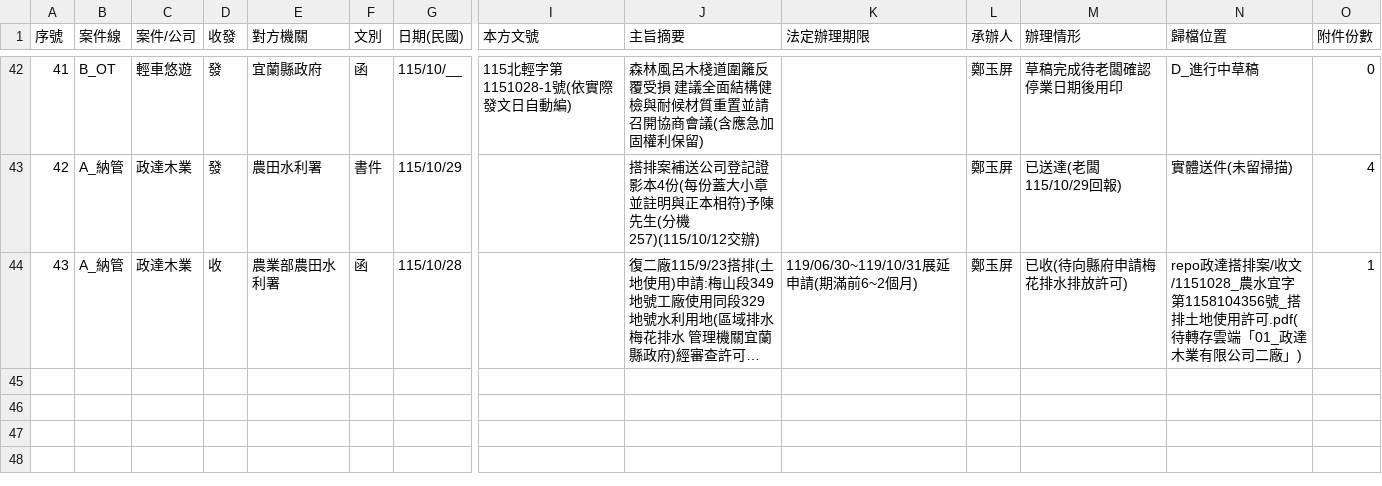
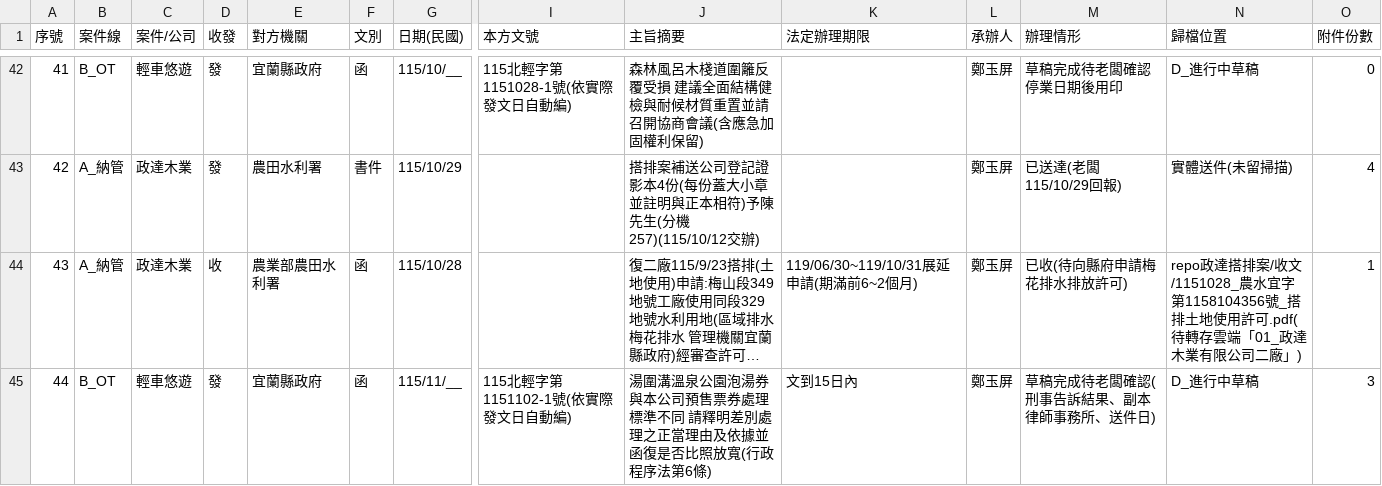
Before and after one commit to onlycoffee99/home-1, a CSV file: 縣府案件/收發文登記簿.csv, drawn as a sheet; only a part is shown, gaps mark what is left out; long unchanged cells end in …; rows hold the shown columns only; the diff names each change by its address in the sheet, - before the commit and + after, or states it on an @@ line.

```diff
--- a/縣府案件/收發文登記簿.csv
+++ b/縣府案件/收發文登記簿.csv
+row 45: 44 | B_OT | 輕車悠遊 | 發 | 宜蘭縣政府 | 函 | 115/11/__ | 115北輕字第1151102-1號(依實際發文日自動編) | 湯圍溝溫泉公園泡湯券與本公司預售票券處理標準不同 請釋明差別處理之正當理由及依據並函復是否比照放寬(行政程序法第6條) | 文到15日內 | 鄭玉屏 | 草稿完成待老闆確認(刑事告訴結果、副本律師事務所、送件日) | D_進行中草稿 | 3
```
Also changed, not shown: 3 other files.
